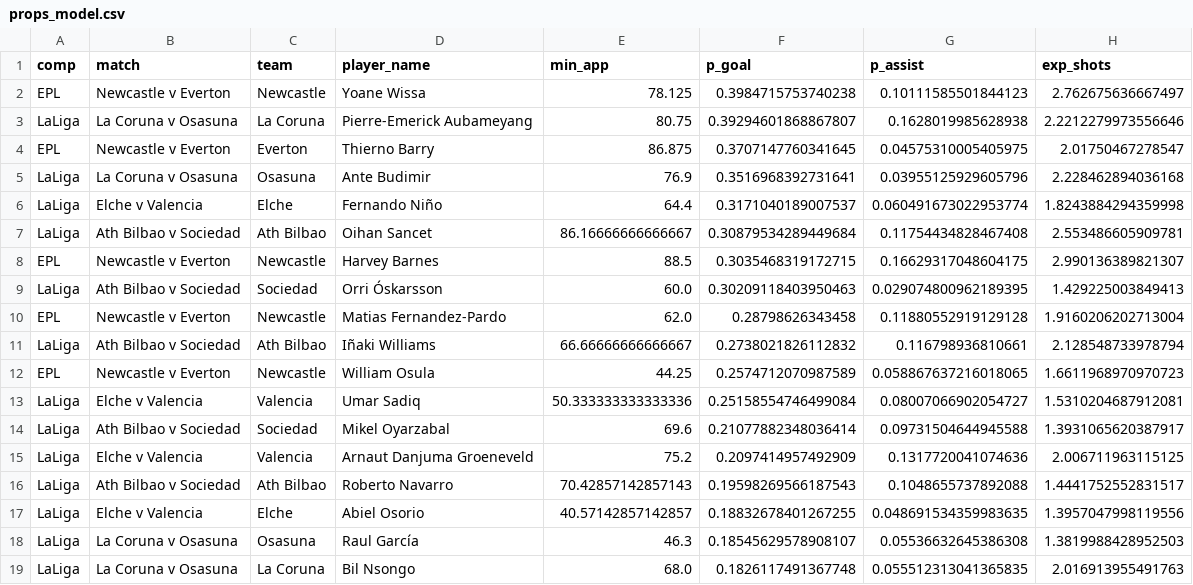
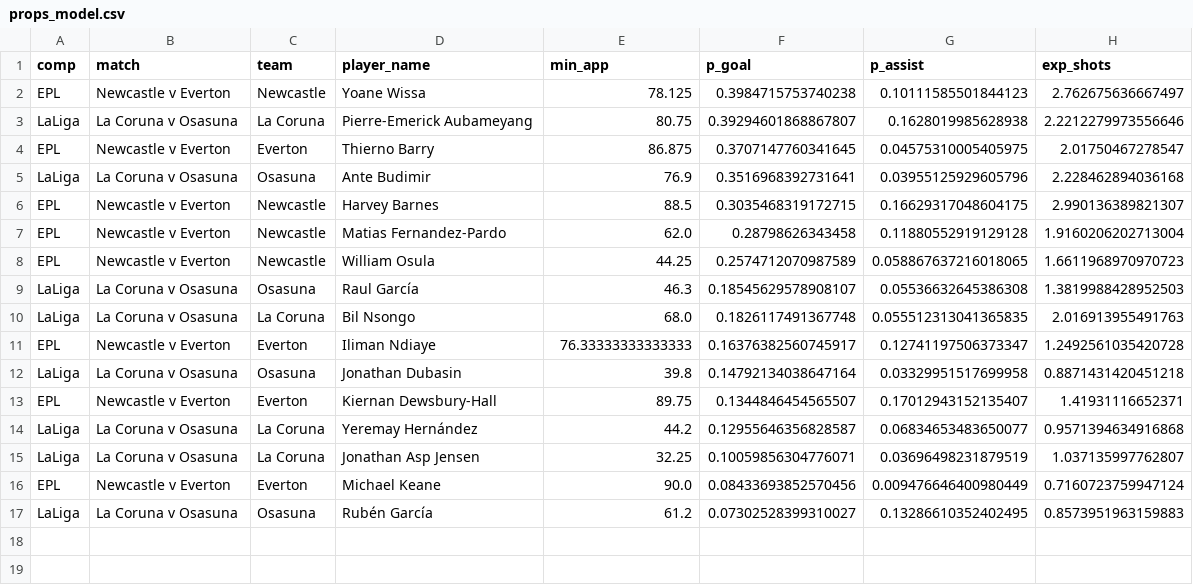
Before and after one commit to sebastianmansour910-art/epl-predictor, a CSV file: data/props_model.csv, drawn as a sheet; only a part is shown; the shorter side is filled out with more unchanged rows; the diff covers the shown part only.

```diff
--- a/data/props_model.csv
+++ b/data/props_model.csv
@@ -5,14 +5,5 @@ EPL,Newcastle v Everton,Everton,Thierno Barry,86.875,0.3707147760341645,0.045753
 LaLiga,La Coruna v Osasuna,Osasuna,Ante Budimir,76.9,0.3516968392731641,0.03955125929605796,2.228462894036168
-LaLiga,Elche v Valencia,Elche,Fernando Niño,64.4,0.3171040189007537,0.060491673022953774,1.8243884294359998
-LaLiga,Ath Bilbao v Sociedad,Ath Bilbao,Oihan Sancet,86.16666666666667,0.30879534289449684,0.11754434828467408,2.553486605909781
 EPL,Newcastle v Everton,Newcastle,Harvey Barnes,88.5,0.3035468319172715,0.16629317048604175,2.990136389821307
-LaLiga,Ath Bilbao v Sociedad,Sociedad,Orri Óskarsson,60.0,0.30209118403950463,0.029074800962189395,1.429225003849413
 EPL,Newcastle v Everton,Newcastle,Matias Fernandez-Pardo,62.0,0.28798626343458,0.11880552919129128,1.9160206202713004
-LaLiga,Ath Bilbao v Sociedad,Ath Bilbao,Iñaki Williams,66.66666666666667,0.2738021826112832,0.116798936810661,2.128548733978794
 EPL,Newcastle v Everton,Newcastle,William Osula,44.25,0.2574712070987589,0.058867637216018065,1.6611968970970723
-LaLiga,Elche v Valencia,Valencia,Umar Sadiq,50.333333333333336,0.25158554746499084,0.08007066902054727,1.5310204687912081
-LaLiga,Ath Bilbao v Sociedad,Sociedad,Mikel Oyarzabal,69.6,0.21077882348036414,0.09731504644945588,1.3931065620387917
-LaLiga,Elche v Valencia,Valencia,Arnaut Danjuma Groeneveld,75.2,0.2097414957492909,0.1317720041074636,2.006711963115125
-LaLiga,Ath Bilbao v Sociedad,Ath Bilbao,Roberto Navarro,70.42857142857143,0.19598269566187543,0.1048655737892088,1.4441752552831517
-LaLiga,Elche v Valencia,Elche,Abiel Osorio,40.57142857142857,0.18832678401267255,0.048691534359983635,1.3957047998119556
 LaLiga,La Coruna v Osasuna,Osasuna,Raul García,46.3,0.18545629578908107,0.05536632645386308,1.3819988428952503
```
Also changed, not shown: 7 removed rows elsewhere in this file, 19 other files.
